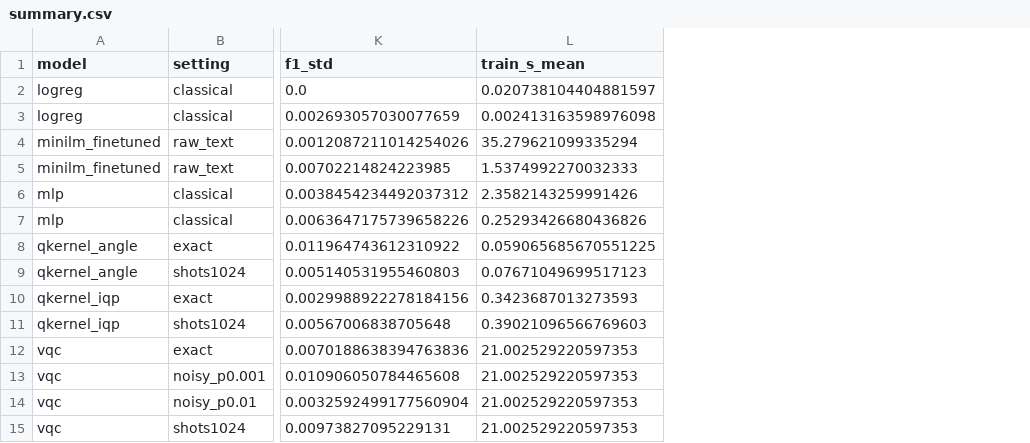
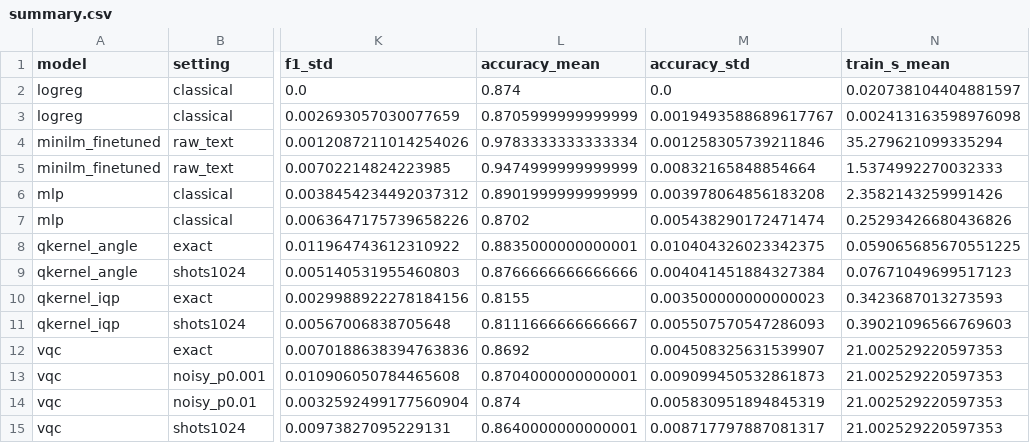
Before and after one commit to atique-ahmad-01/pii-guardrail-qml, a CSV file: results/gate/summary.csv, drawn as a sheet; only a part is shown, gaps mark what is left out; the diff names each change by its address in the sheet, - before the commit and + after, or states it on an @@ line.

```diff
--- a/results/gate/summary.csv
+++ b/results/gate/summary.csv
+column L (accuracy_mean), rows 2-15: 0.874 | 0.8705999999999999 | 0.9783333333333334 | 0.9474999999999999 | 0.8901999999999999 | 0.8702 | 0.8835000000000001 | 0.8766666666666666 | 0.8155 | 0.8111666666666667 | 0.8692 | 0.8704000000000001 | 0.874 | 0.8640000000000001
+column M (accuracy_std), rows 2-15: 0.0 | 0.0019493588689617767 | 0.001258305739211846 | 0.00832165848854664 | 0.003978064856183208 | 0.005438290172471474 | 0.010404326023342375 | 0.004041451884327384 | 0.003500000000000023 | 0.005507570547286093 | 0.004508325631539907 | 0.009099450532861873 | 0.005830951894845319 | 0.008717797887081317
```
Also changed, not shown: results/masker/summary.csv, results/masker/summary_cost.csv, 10 other files.
